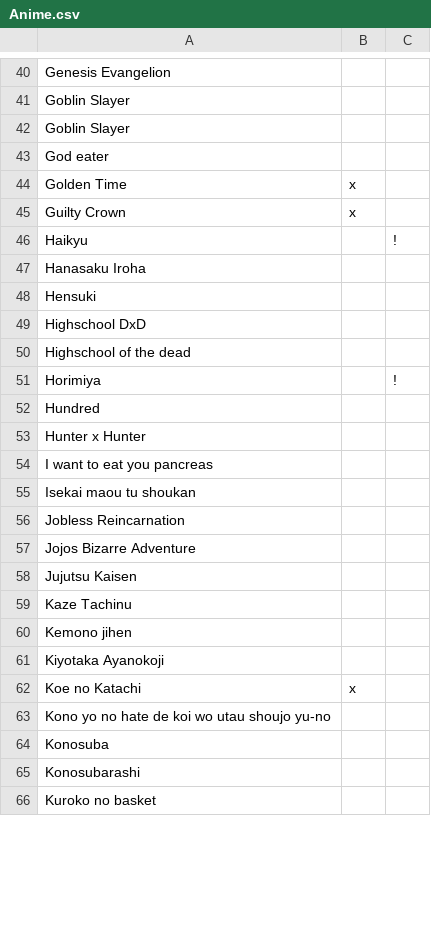
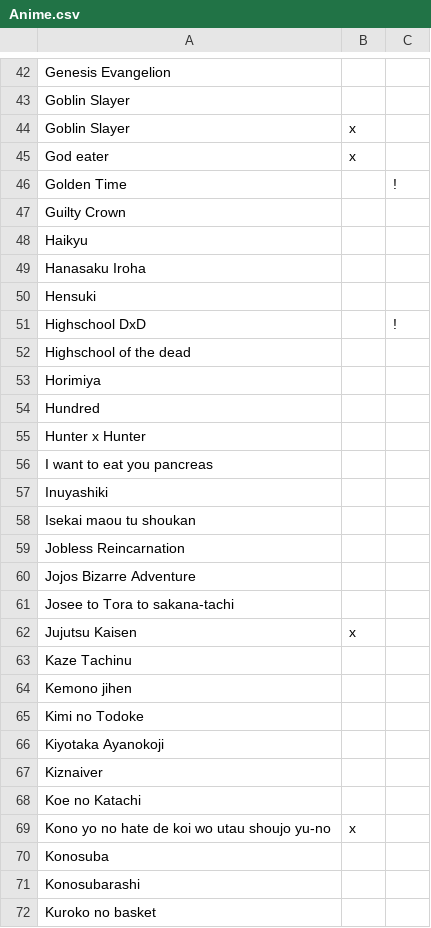
Before and after one commit to pheineke/MovieList, a CSV file: Anime.csv, drawn as a sheet; only a part is shown, gaps mark what is left out; the diff covers the shown part only.

Commit message:
Sorted Anime

```diff
--- a/Anime.csv
+++ b/Anime.csv
@@ -41,12 +43,12 @@ Genesis Evangelion,,
 Goblin Slayer,,
-Goblin Slayer,,
-God eater,,
-Golden Time,x,
-Guilty Crown,x,
-Haikyu,,!
+Goblin Slayer,x,
+God eater,x,
+Golden Time,,!
+Guilty Crown,,
+Haikyu,,
 Hanasaku Iroha,,
 Hensuki,,
-Highschool DxD,,
+Highschool DxD,,!
 Highschool of the dead,,
-Horimiya,,!
+Horimiya,,
 Hundred,,
@@ -54,2 +56,3 @@ Hunter x Hunter,,
 I want to eat you pancreas,,
+Inuyashiki,,
 Isekai maou tu shoukan,,
@@ -57,8 +60,11 @@ Jobless Reincarnation,,
 Jojos Bizarre Adventure,,
-Jujutsu Kaisen,,
+Josee to Tora to sakana-tachi,,
+Jujutsu Kaisen,x,
 Kaze Tachinu,,
 Kemono jihen,,
+Kimi no Todoke,,
 Kiyotaka Ayanokoji,,
-Koe no Katachi,x,
-Kono yo no hate de koi wo utau shoujo yu-no,,
+Kiznaiver,,
+Koe no Katachi,,
+Kono yo no hate de koi wo utau shoujo yu-no,x,
 Konosuba,,
```
Also changed, not shown: 3 added rows, 3 removed rows, 7 moved rows and 34 edited cells elsewhere in this file.
